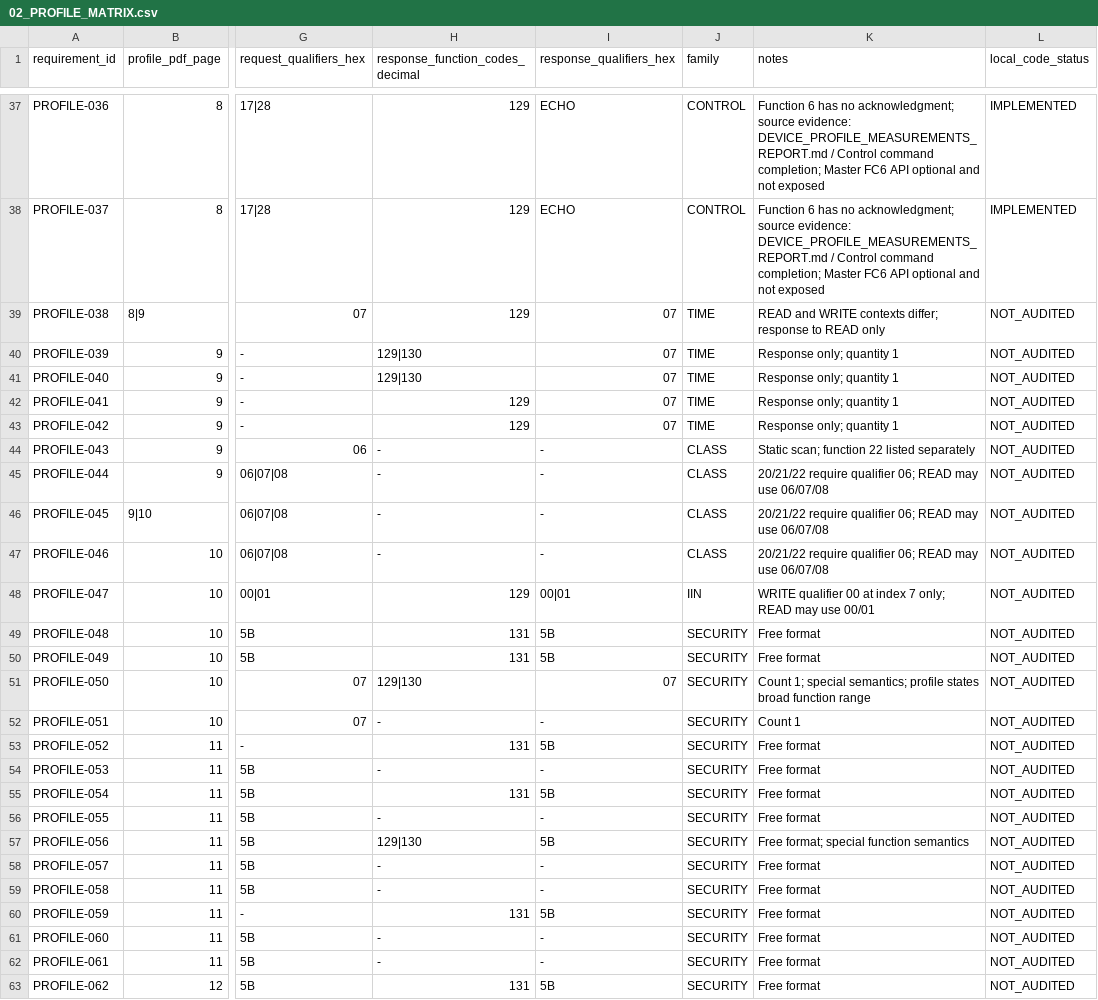
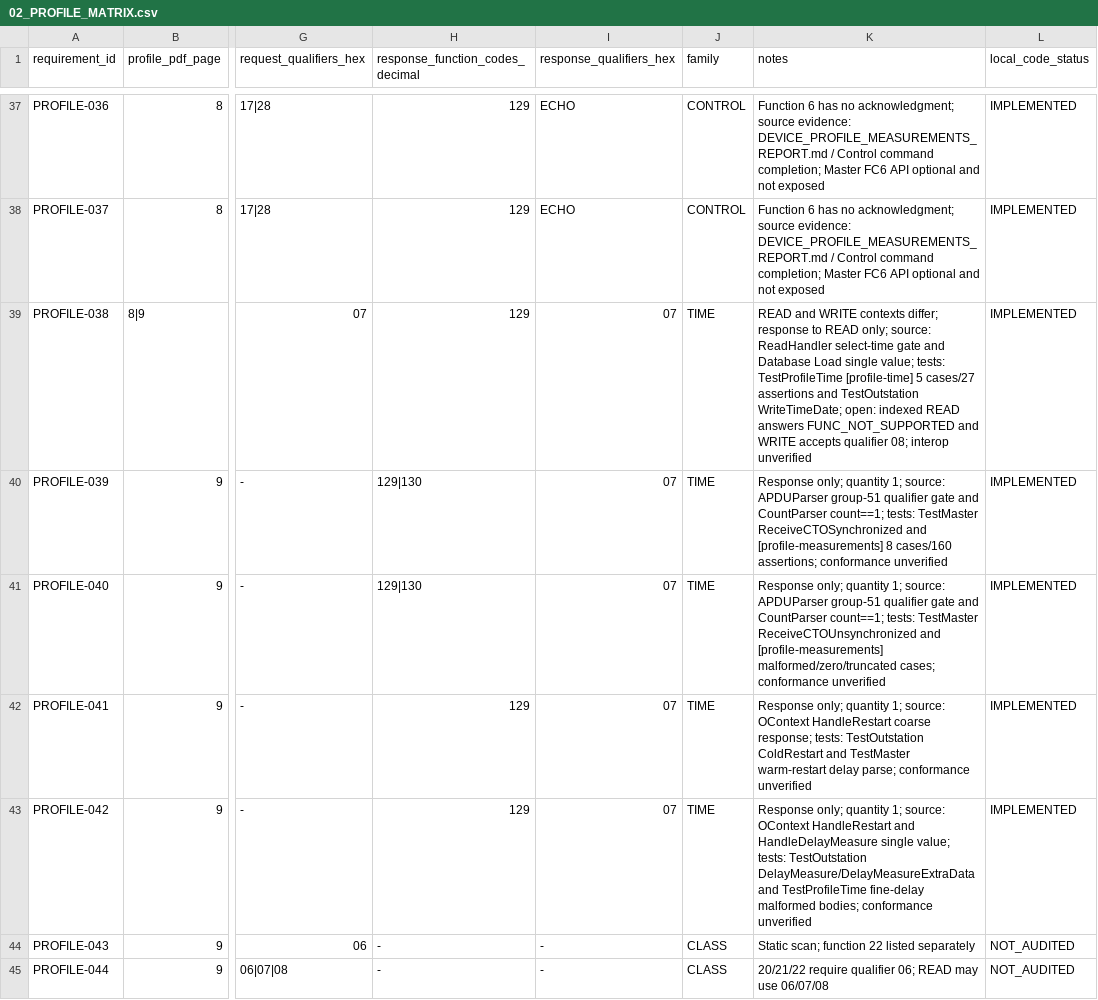
Before and after one commit to TheLouisMahdi/DNP3-EXTRA, a CSV file: DNP3_PDD_PLAN/02_PROFILE_MATRIX.csv, drawn as a sheet; only a part is shown, gaps mark what is left out; the shorter side is filled out with more unchanged rows; the diff names each change by its address in the sheet, - before the commit and + after, or states it on an @@ line.

```diff
--- a/DNP3_PDD_PLAN/02_PROFILE_MATRIX.csv
+++ b/DNP3_PDD_PLAN/02_PROFILE_MATRIX.csv
-K39 (notes): …to READ only
+K39 (notes): …to READ only; source: ReadHandler select-time gate and Database Load single value; tests: TestProfileTime [profile-time] 5 cases/27 assertions and TestOutstation WriteTimeDate; open: indexed READ answers FUNC_NOT_SUPPORTED and WRITE accepts qualifier 08; interop unverified
-L39:L43 (local_code_status): NOT_AUDITED
+L39:L43 (local_code_status): IMPLEMENTED
-K40 (notes): …only; quantity 1
+K40 (notes): …only; quantity 1; source: APDUParser group-51 qualifier gate and CountParser count==1; tests: TestMaster ReceiveCTOSynchronized and [profile-measurements] 8 cases/160 assertions; conformance unverified
-K41 (notes): …only; quantity 1
+K41 (notes): …only; quantity 1; source: APDUParser group-51 qualifier gate and CountParser count==1; tests: TestMaster ReceiveCTOUnsynchronized and [profile-measurements] malformed/zero/truncated cases; conformance unverified
-K42 (notes): …only; quantity 1
+K42 (notes): …only; quantity 1; source: OContext HandleRestart coarse response; tests: TestOutstation ColdRestart and TestMaster warm-restart delay parse; conformance unverified
-K43 (notes): …only; quantity 1
+K43 (notes): …only; quantity 1; source: OContext HandleRestart and HandleDelayMeasure single value; tests: TestOutstation DelayMeasure/DelayMeasureExtraData and TestProfileTime fine-delay malformed bodies; conformance unverified
```
Also changed, not shown: 2 other files.
